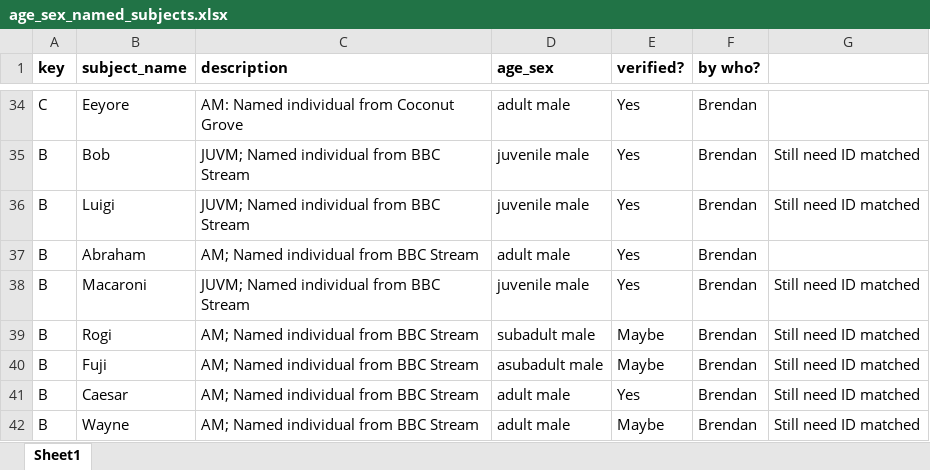
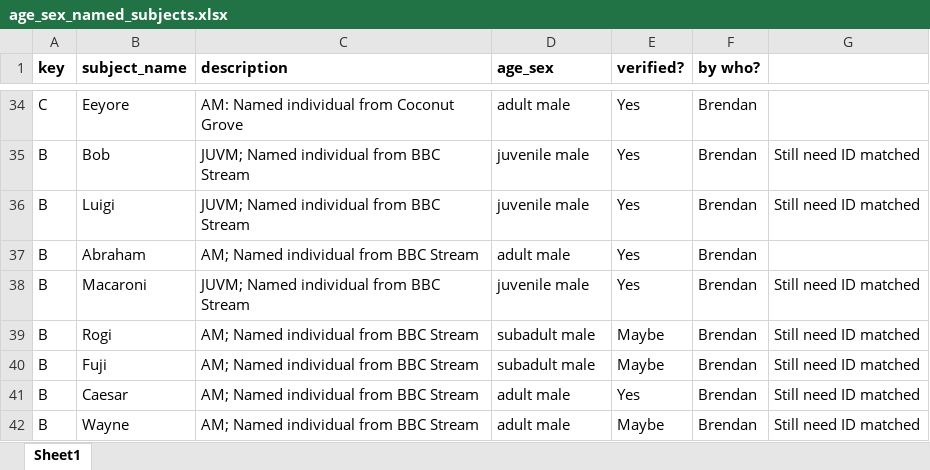
Before and after one commit to teressawesley/Capuchin_HC_foraging_efficiency_and_selectivity, an Excel workbook: raw_data/age_sex_named_subjects.xlsx, sheet Sheet1, drawn as a sheet; only a part is shown, gaps mark what is left out; values as stored, in another font and other column widths than the file's, no borders; the diff names each change by its address in the sheet, - before the commit and + after, or states it on an @@ line.

```diff
--- a/raw_data/age_sex_named_subjects.xlsx (sheet Sheet1)
+++ b/raw_data/age_sex_named_subjects.xlsx (sheet Sheet1)
-D40 (age_sex): asubadult male
+D40 (age_sex): subadult male
```
Also changed, not shown: 1 other file.
